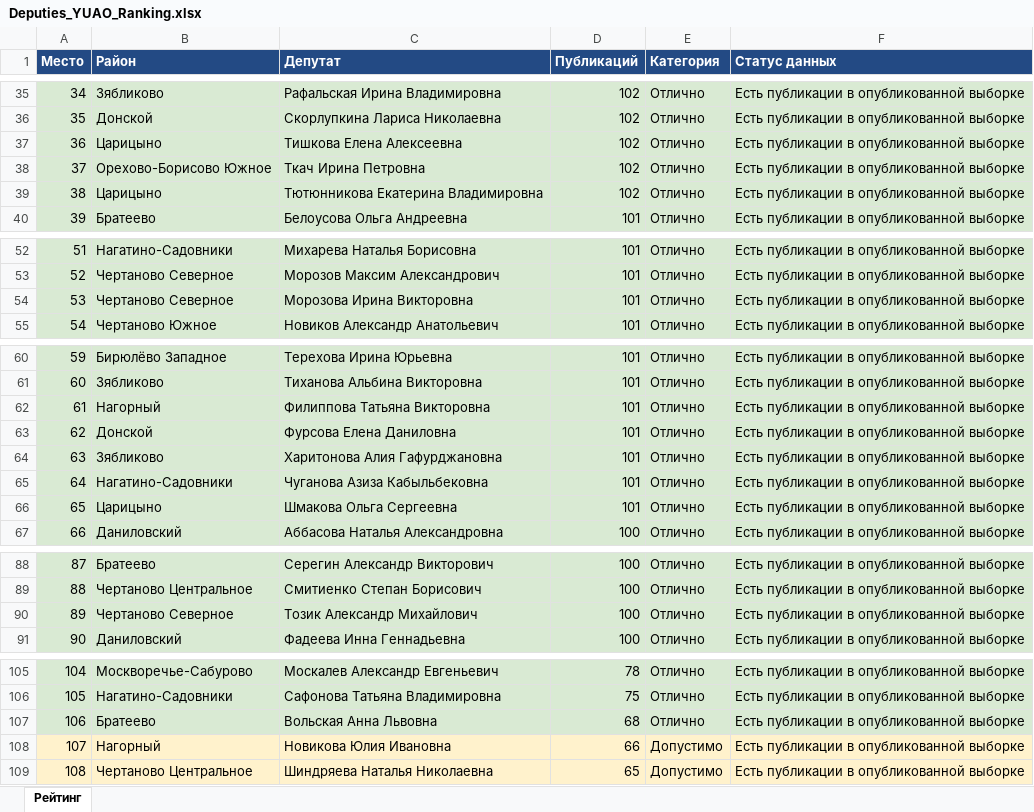
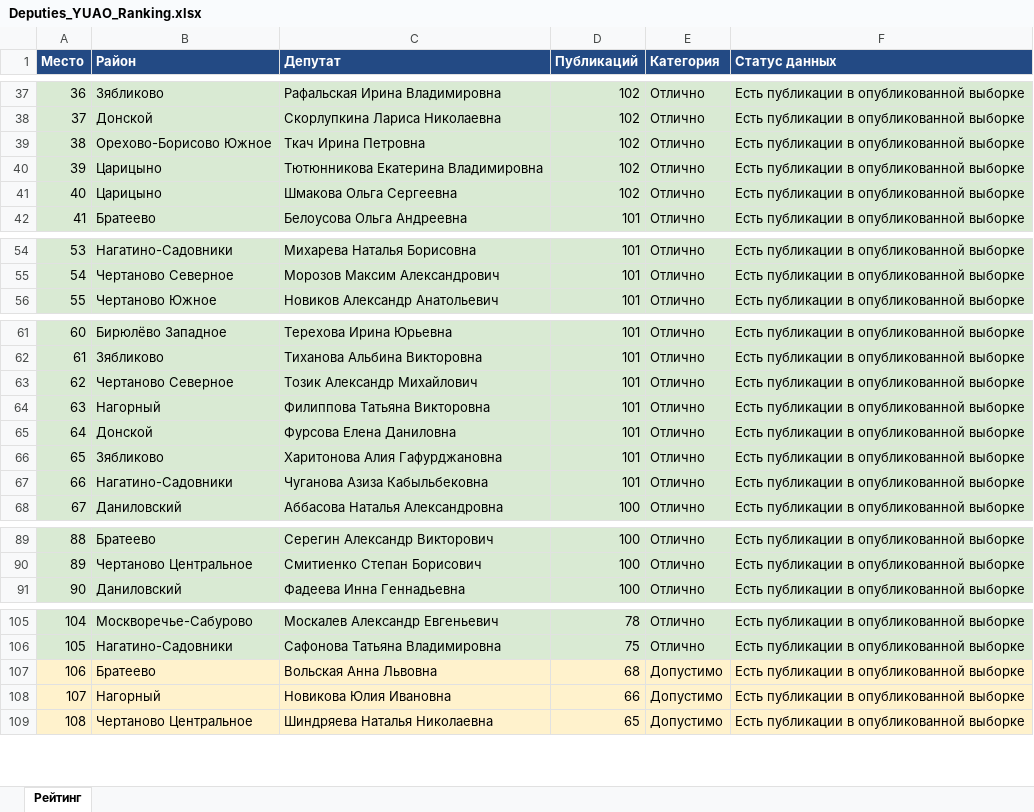
Before and after one commit to legion68910102-dotcom/deputy-monitor, an Excel workbook: Deputies_YUAO_Ranking.xlsx, sheet Рейтинг, drawn as a sheet; only a part is shown, gaps mark what is left out; values as stored, in another font and other column widths than the file's, no borders; removed rows and columns are numbered as before the commit, all else as after; the diff covers the shown part only; the diff names each change by its address in the sheet, - before the commit and + after, or states it on an @@ line.

```diff
--- a/Deputies_YUAO_Ranking.xlsx (sheet Рейтинг)
+++ b/Deputies_YUAO_Ranking.xlsx (sheet Рейтинг)
@@ column A (Место) renumbered between rows 7 and 90 @@
-row 37: 36 | Царицыно | Тишкова Елена Алексеевна | 102 | Отлично | Есть публикации в опубликованной выборке
+row 41: 40 | Царицыно | Шмакова Ольга Сергеевна | 102 | Отлично | Есть публикации в опубликованной выборке
-row 54: 53 | Чертаново Северное | Морозова Ирина Викторовна | 101 | Отлично | Есть публикации в опубликованной выборке
+row 63: 62 | Чертаново Северное | Тозик Александр Михайлович | 101 | Отлично | Есть публикации в опубликованной выборке
-row 66: 65 | Царицыно | Шмакова Ольга Сергеевна | 101 | Отлично | Есть публикации в опубликованной выборке
-row 90: 89 | Чертаново Северное | Тозик Александр Михайлович | 100 | Отлично | Есть публикации в опубликованной выборке
-A107:F107 fill: #D9EAD3
+A107:F107 fill: #FFF2CC
-E107 (Категория): Отлично
+E107 (Категория): Допустимо
```
Also changed, not shown: 6 added rows, 4 removed rows, 9 edited cells and cell formats elsewhere in this sheet, 1 other file.
